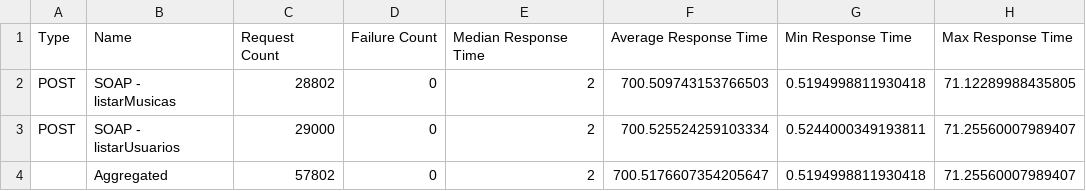
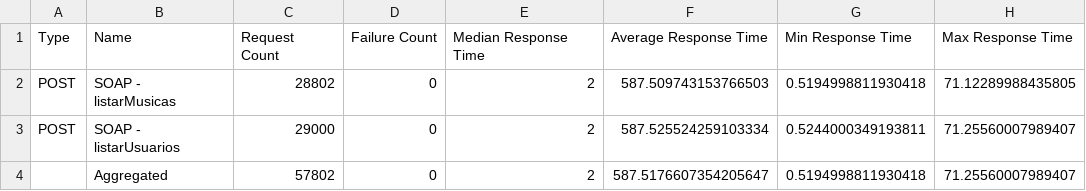
Before and after one commit to duduMiyake/comparacao-tecnologias, a CSV file: 1000-SOAP.csv, drawn as a sheet; only a part is shown; the diff names each change by its address in the sheet, - before the commit and + after, or states it on an @@ line.

```diff
--- a/1000-SOAP.csv
+++ b/1000-SOAP.csv
-F2: 700.509743153766503
+F2: 587.509743153766503
-F3: 700.525524259103334
+F3: 587.525524259103334
-F4: 700.5176607354205647
+F4: 587.5176607354205647
```
Also changed, not shown: 10-SOAP.csv, 100-SOAP.csv, 5 other files.
